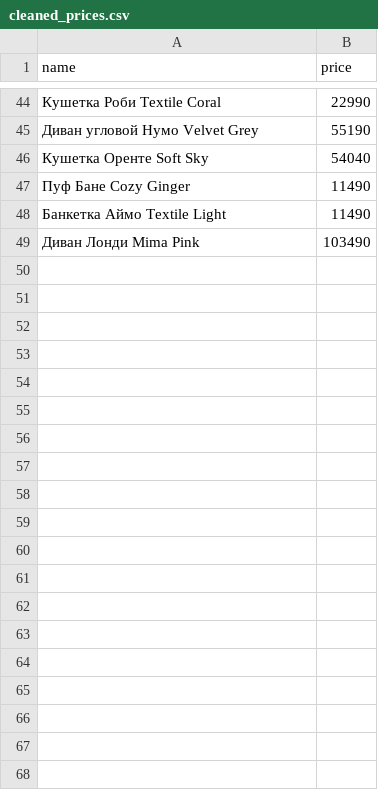
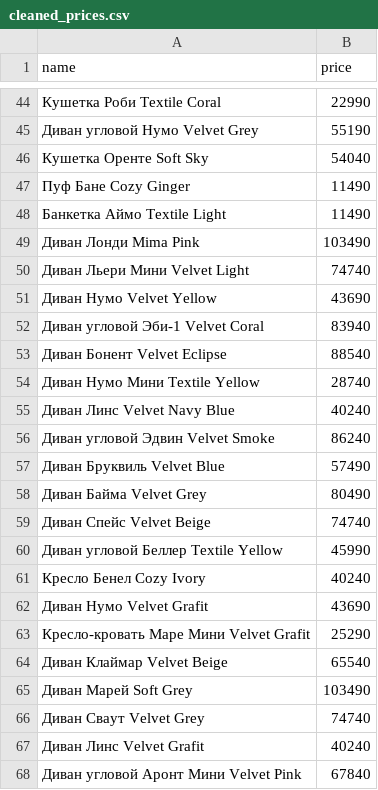
Before and after one commit to TatRa26/AZ03_price-histogram, a CSV file: cleaned_prices.csv, drawn as a sheet; only a part is shown, gaps mark what is left out; the diff covers the shown part only; the diff names each change by its address in the sheet, - before the commit and + after, or states it on an @@ line.

```diff
--- a/cleaned_prices.csv
+++ b/cleaned_prices.csv
+row 50: Диван Льери Мини Velvet Light | 74740
+row 51: Диван Нумо Velvet Yellow | 43690
+row 52: Диван угловой Эби-1 Velvet Coral | 83940
+row 53: Диван Бонент Velvet Eclipse | 88540
+row 54: Диван Нумо Мини Textile Yellow | 28740
+row 55: Диван Линс Velvet Navy Blue | 40240
+row 56: Диван угловой Эдвин Velvet Smoke | 86240
+row 57: Диван Бруквиль Velvet Blue | 57490
+row 58: Диван Байма Velvet Grey | 80490
+row 59: Диван Спейс Velvet Beige | 74740
+row 60: Диван угловой Беллер Textile Yellow | 45990
+row 61: Кресло Бенел Cozy Ivory | 40240
+row 62: Диван Нумо Velvet Grafit | 43690
+row 63: Кресло-кровать Маре Мини Velvet Grafit | 25290
+row 64: Диван Клаймар Velvet Beige | 65540
+row 65: Диван Марей Soft Grey | 103490
+row 66: Диван Сваут Velvet Grey | 74740
+row 67: Диван Линс Velvet Grafit | 40240
+row 68: Диван угловой Аронт Мини Velvet Pink | 67840
```
Also changed, not shown: 77 added rows elsewhere in this file, raw_prices.csv, 3 other files.
